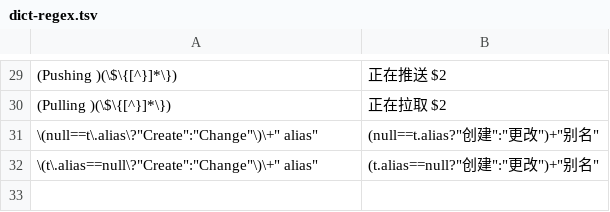
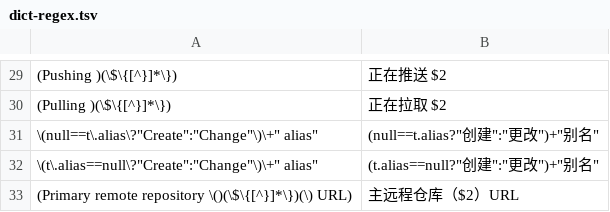
Before and after one commit to ruoyang556/github-desktop-zh, a TSV file: dict-regex.tsv, drawn as a sheet; only a part is shown, gaps mark what is left out; the diff names each change by its address in the sheet, - before the commit and + after, or states it on an @@ line.

```diff
--- a/dict-regex.tsv
+++ b/dict-regex.tsv
+row 33: (Primary remote repository \()(\$\{[^}]*\})(\) URL) | 主远程仓库（$2）URL
```
Also changed, not shown: dict10.tsv, 3 other files.
